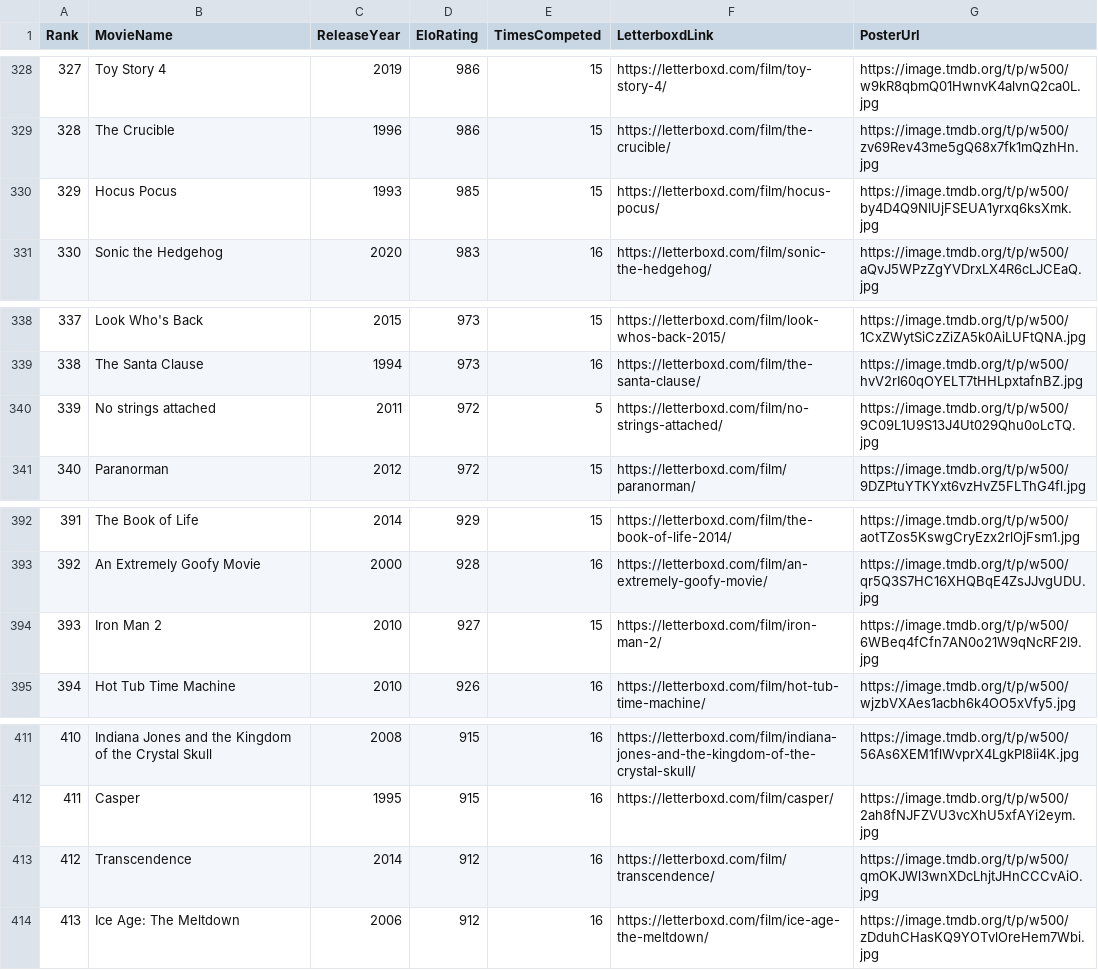
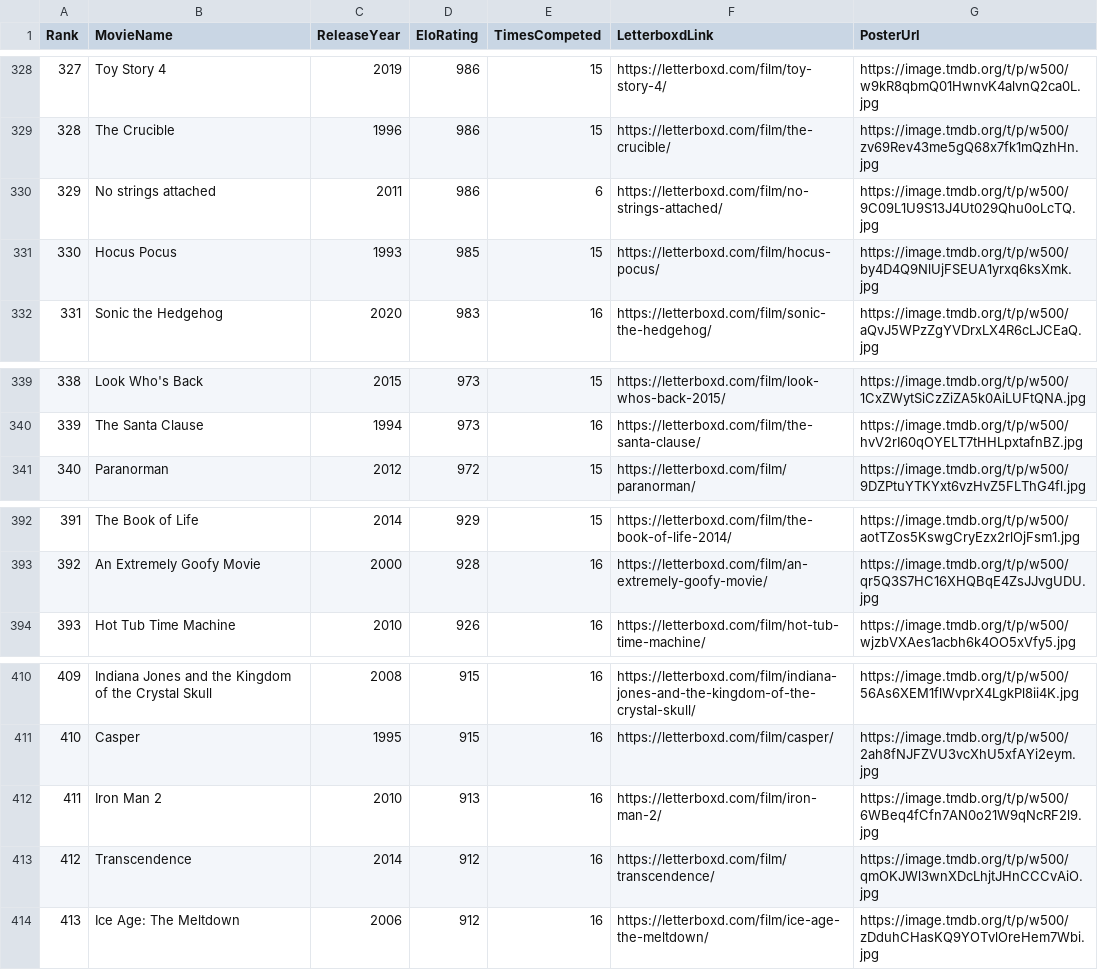
Before and after one commit to TheEverythingologist/MovieRankingWebsite, a CSV file: src/data/database.csv, drawn as a sheet; only a part is shown, gaps mark what is left out; removed rows and columns are numbered as before the commit, all else as after; the diff names each change by its address in the sheet, - before the commit and + after, or states it on an @@ line.

Commit message:
Update rankings: No strings attached beat Iron Man 2

```diff
--- a/src/data/database.csv
+++ b/src/data/database.csv
+row 330: 329 | No strings attached | 2011 | 986 | 6 | https://letterboxd.com/film/no-strings-attached/ | https://image.tmdb.org/t/p/w500/9C09L1U9S13J4Ut029Qhu0oLcTQ.jpg
@@ column A (Rank) renumbered between rows 331 and 411 @@
-row 340: 339 | No strings attached | 2011 | 972 | 5 | https://letterboxd.com/film/no-strings-attached/ | https://image.tmdb.org/t/p/w500/9C09L1U9S13J4Ut029Qhu0oLcTQ.jpg
-row 394: 393 | Iron Man 2 | 2010 | 927 | 15 | https://letterboxd.com/film/iron-man-2/ | https://image.tmdb.org/t/p/w500/6WBeq4fCfn7AN0o21W9qNcRF2l9.jpg
+row 412: 411 | Iron Man 2 | 2010 | 913 | 16 | https://letterboxd.com/film/iron-man-2/ | https://image.tmdb.org/t/p/w500/6WBeq4fCfn7AN0o21W9qNcRF2l9.jpg
```
